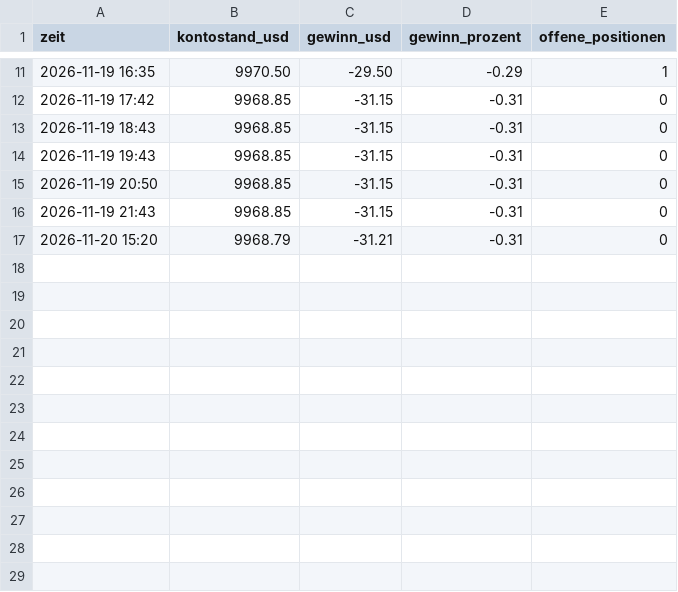
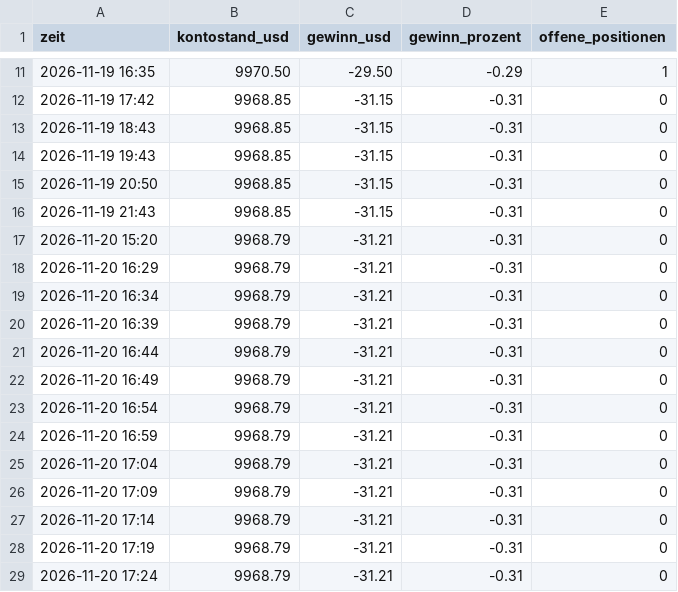
Before and after one commit to ki-gegen-das-system/ki-gegen-das-system, a CSV file: data/bert_kontostand.csv, drawn as a sheet; only a part is shown, gaps mark what is left out; the diff names each change by its address in the sheet, - before the commit and + after, or states it on an @@ line.

Commit message:
Bert: Update 2026-11-20 16:24 UTC

```diff
--- a/data/bert_kontostand.csv
+++ b/data/bert_kontostand.csv
+row 18: 2026-11-20 16:29 | 9968.79 | -31.21 | -0.31 | 0
+row 19: 2026-11-20 16:34 | 9968.79 | -31.21 | -0.31 | 0
+row 20: 2026-11-20 16:39 | 9968.79 | -31.21 | -0.31 | 0
+row 21: 2026-11-20 16:44 | 9968.79 | -31.21 | -0.31 | 0
+row 22: 2026-11-20 16:49 | 9968.79 | -31.21 | -0.31 | 0
+row 23: 2026-11-20 16:54 | 9968.79 | -31.21 | -0.31 | 0
+row 24: 2026-11-20 16:59 | 9968.79 | -31.21 | -0.31 | 0
+row 25: 2026-11-20 17:04 | 9968.79 | -31.21 | -0.31 | 0
+row 26: 2026-11-20 17:09 | 9968.79 | -31.21 | -0.31 | 0
+row 27: 2026-11-20 17:14 | 9968.79 | -31.21 | -0.31 | 0
+row 28: 2026-11-20 17:19 | 9968.79 | -31.21 | -0.31 | 0
+row 29: 2026-11-20 17:24 | 9968.79 | -31.21 | -0.31 | 0
```
